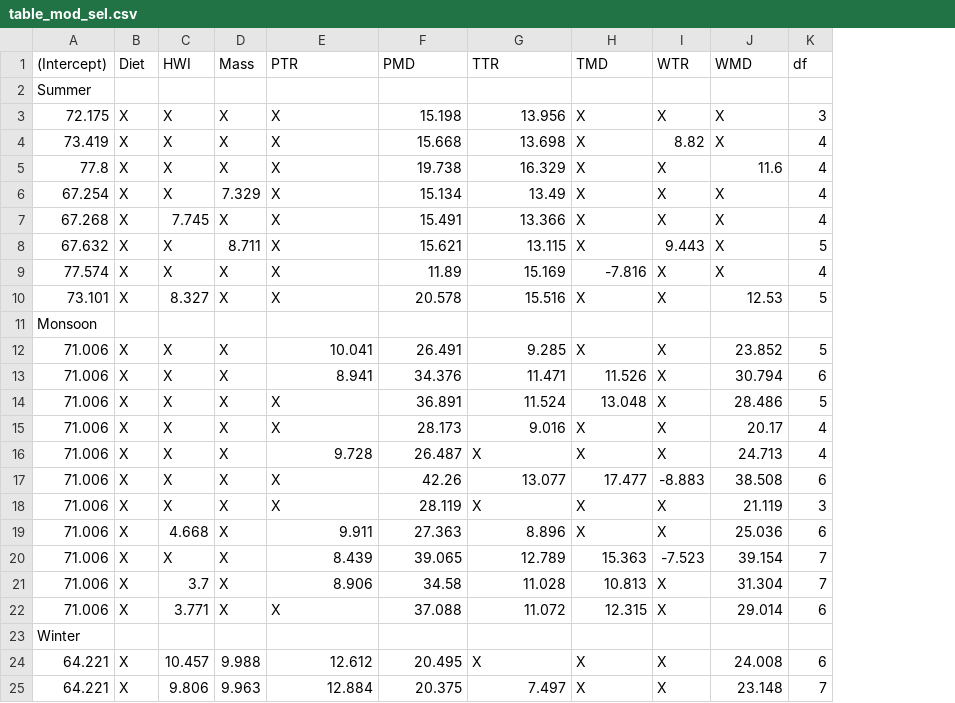
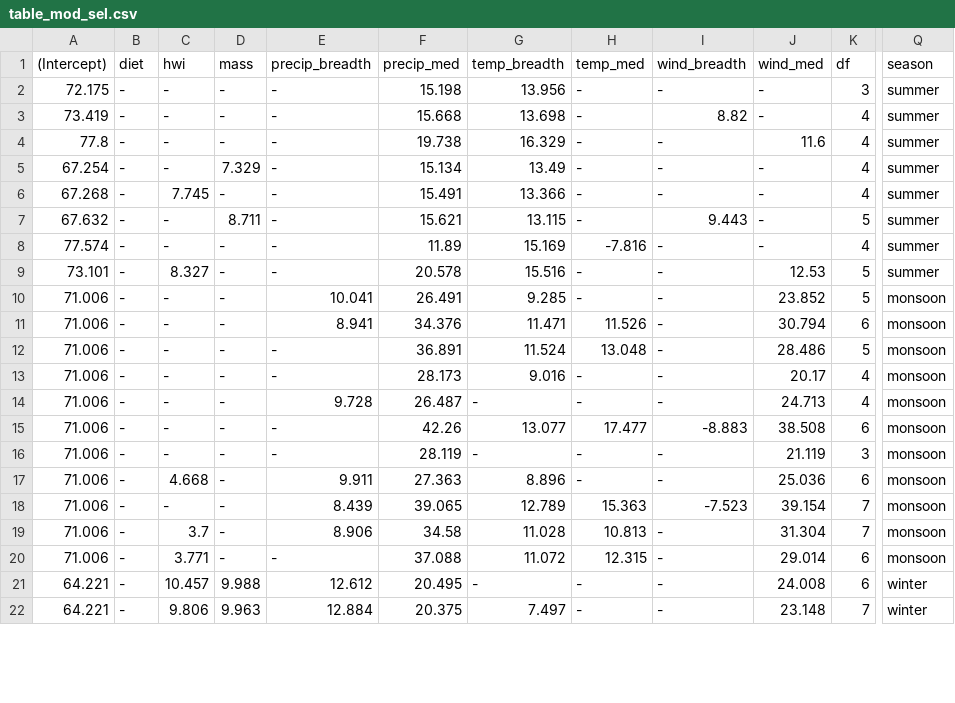
Before and after one commit to akshayanand93/eBird_elevational_migration_WG, a CSV file: output/table_mod_sel.csv, drawn as a sheet; only a part is shown, gaps mark what is left out; removed rows and columns are numbered as before the commit, all else as after; rows hold the shown columns only; the diff covers the shown part only; the diff names each change by its address in the sheet, - before the commit and + after, or states it on an @@ line.

```diff
--- a/output/table_mod_sel.csv
+++ b/output/table_mod_sel.csv
-column B (Diet), rows 3-10: all X; rows 12-22: all X; rows 24-25: X | X
+column B (diet), rows 2-22: all -
-column I (WTR), rows 3-10: X | 8.82 | X | X | X | 9.443 | X | X; rows 12-22: X | X | X | X | X | -8.883 | X | X | -7.523 | X | X; rows 24-25: X | X
+column I (wind_breadth), rows 2-22: - | 8.82 | - | - | - | 9.443 | - | - | - | - | - | - | - | -8.883 | - | - | -7.523 | - | - | - | -
+column Q (season), rows 2-22: summer | summer | summer | summer | summer | summer | summer | summer | monsoon | monsoon | monsoon | monsoon | monsoon | monsoon | monsoon | monsoon | monsoon | monsoon | monsoon | winter | winter
-C1: HWI
+C1: hwi
-D1: Mass
+D1: mass
-E1: PTR
+E1: precip_breadth
-F1: PMD
+F1: precip_med
-G1: TTR
+G1: temp_breadth
-H1: TMD
+H1: temp_med
-J1: WMD
+J1: wind_med
-row 2: Summer
-C2:C5 (hwi): X
+C2:C5 (hwi): -
-D2:D4 (mass): X
+D2:D4 (mass): -
-E2:E9 (precip_breadth): X
+E2:E9 (precip_breadth): -
-H2:H7 (temp_med): X
+H2:H7 (temp_med): -
-J2:J3 (wind_med): X
+J2:J3 (wind_med): -
-J5:J8 (wind_med): X
+J5:J8 (wind_med): -
-D6 (mass): X
+D6 (mass): -
-C7:C8 (hwi): X
+C7:C8 (hwi): -
-D8:D9 (mass): X
+D8:D9 (mass): -
-H9 (temp_med): X
+H9 (temp_med): -
-row 11: Monsoon
-C10:C16 (hwi): X
+C10:C16 (hwi): -
-D10:D20 (mass): X
+D10:D20 (mass): -
-H10 (temp_med): X
+H10 (temp_med): -
-E12:E13 (precip_breadth): X
+E12:E13 (precip_breadth): -
-H13:H14 (temp_med): X
+H13:H14 (temp_med): -
-G14 (temp_breadth): X
+G14 (temp_breadth): -
-E15:E16 (precip_breadth): X
+E15:E16 (precip_breadth): -
-G16 (temp_breadth): X
+G16 (temp_breadth): -
-H16:H17 (temp_med): X
+H16:H17 (temp_med): -
-C18 (hwi): X
+C18 (hwi): -
-E20 (precip_breadth): X
+E20 (precip_breadth): -
-row 23: Winter
-G21 (temp_breadth): X
+G21 (temp_breadth): -
-H21:H22 (temp_med): X
+H21:H22 (temp_med): -
```
Also changed, not shown: 16 edited cells elsewhere in this file, output/elev_mig_climate_wg.csv, output/elev_mig_trait.csv, 15 other files.
